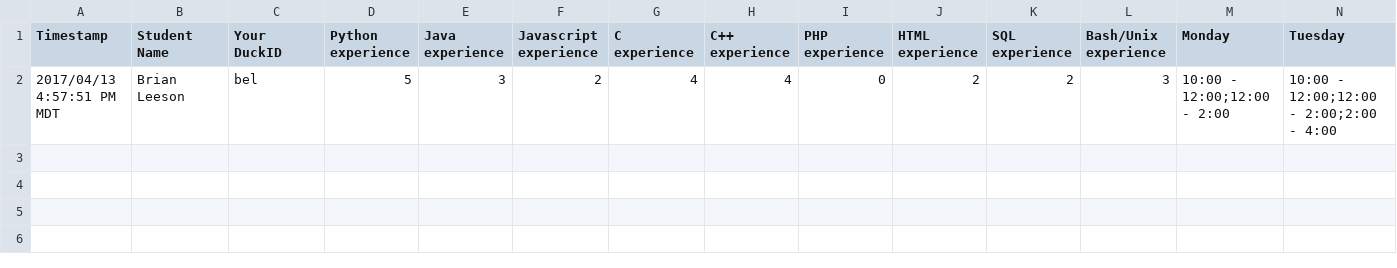
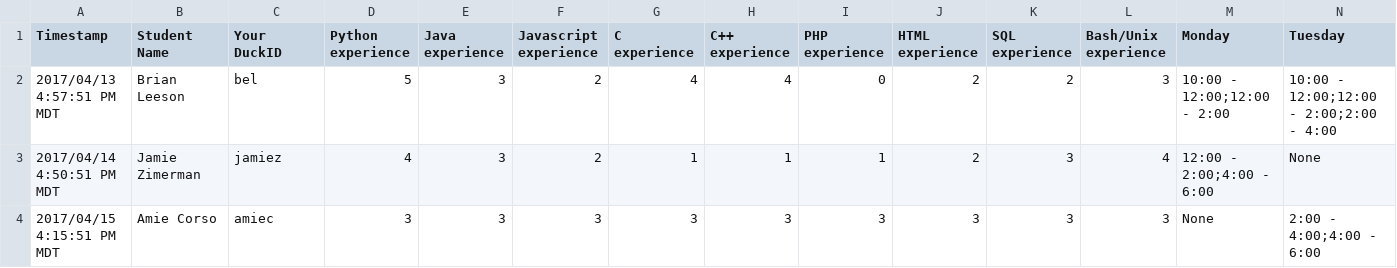
Before and after one commit to brianLeeson/422-Project1, a CSV file: 422_Project1_Template.csv, drawn as a sheet; only a part is shown; rows hold the shown columns only; the diff names each change by its address in the sheet, - before the commit and + after, or states it on an @@ line.

Commit message:
added extra students

```diff
--- a/422_Project1_Template.csv
+++ b/422_Project1_Template.csv
+row 3: 2017/04/14 4:50:51 PM MDT | Jamie Zimerman | jamiez | 4 | 3 | 2 | 1 | 1 | 1 | 2 | 3 | 4 | 12:00 - 2:00;4:00 - 6:00 | None
+row 4: 2017/04/15 4:15:51 PM MDT | Amie Corso | amiec | 3 | 3 | 3 | 3 | 3 | 3 | 3 | 3 | 3 | None | 2:00 - 4:00;4:00 - 6:00
```
